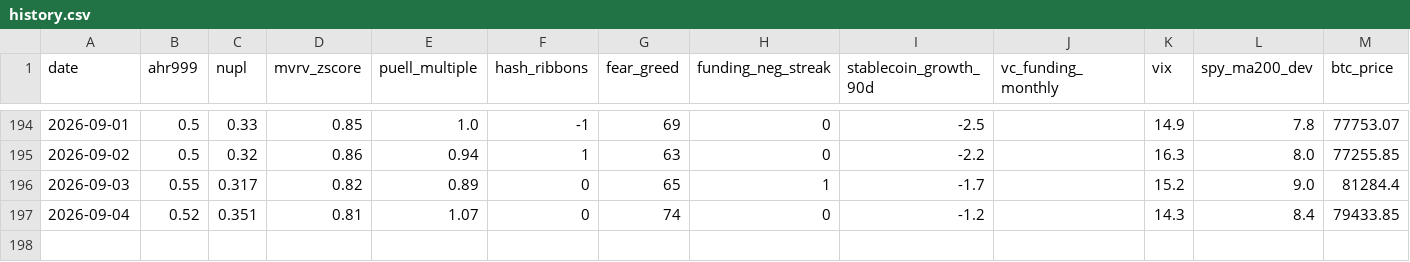
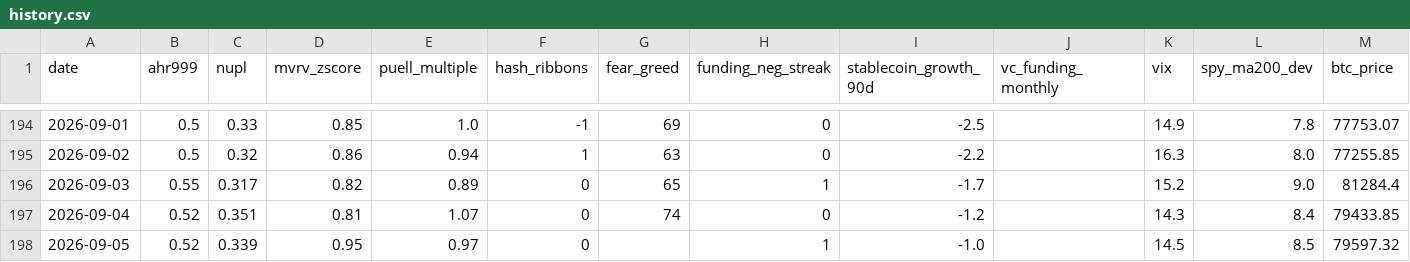
Before and after one commit to June911/personal-site, a CSV file: indicators/history.csv, drawn as a sheet; only a part is shown, gaps mark what is left out.

```diff
--- a/indicators/history.csv
+++ b/indicators/history.csv
@@ -197 +197,2 @@ date,ahr999,nupl,mvrv_zscore,puell_multiple,hash_ribbons,fear_greed,funding_neg_
 2026-09-04,0.52,0.351,0.81,1.07,0,74,0,-1.2,,14.3,8.4,79433.85
+2026-09-05,0.52,0.339,0.95,0.97,0,,1,-1.0,,14.5,8.5,79597.32
```
Also changed, not shown: 1 other file.
